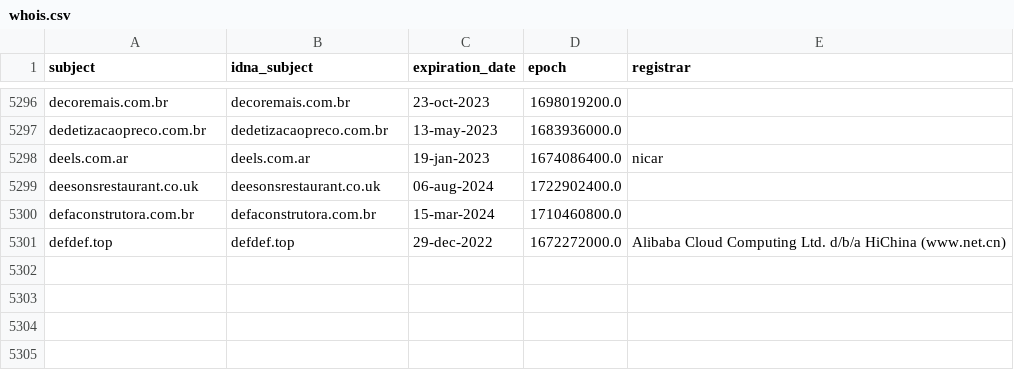
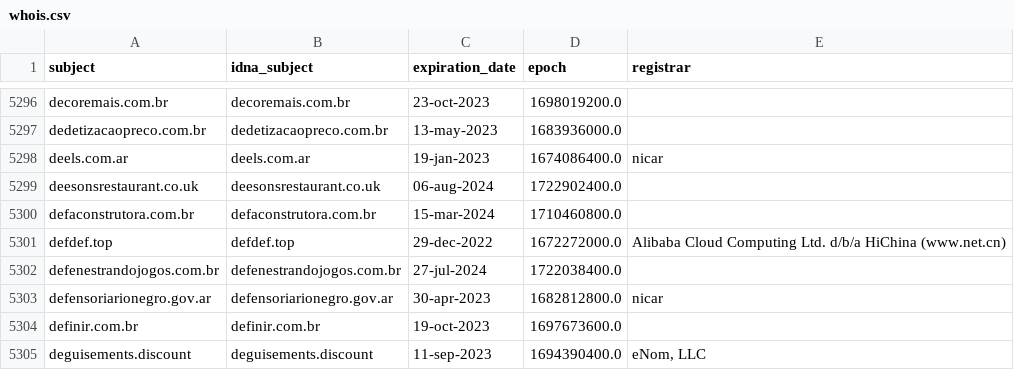
Before and after one commit to dead-hosts/upd_domain_git_gioxx, a CSV file: .pyfunceble/whois.csv, drawn as a sheet; only a part is shown, gaps mark what is left out.

```diff
--- a/.pyfunceble/whois.csv
+++ b/.pyfunceble/whois.csv
@@ -5301 +5301,5 @@ defaconstrutora.com.br,defaconstrutora.com.br,15-mar-2024,1710460800.0,
 defdef.top,defdef.top,29-dec-2022,1672272000.0,Alibaba Cloud Computing Ltd. d/b/a HiChina (www.net.cn)
+defenestrandojogos.com.br,defenestrandojogos.com.br,27-jul-2024,1722038400.0,
+defensoriarionegro.gov.ar,defensoriarionegro.gov.ar,30-apr-2023,1682812800.0,nicar
+definir.com.br,definir.com.br,19-oct-2023,1697673600.0,
+deguisements.discount,deguisements.discount,11-sep-2023,1694390400.0,"eNom, LLC"
```
Also changed, not shown: .pyfunceble/inactive.csv, 12 other files.
